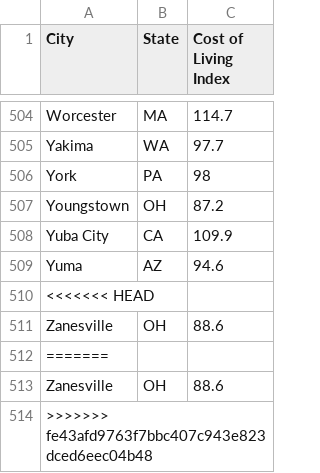
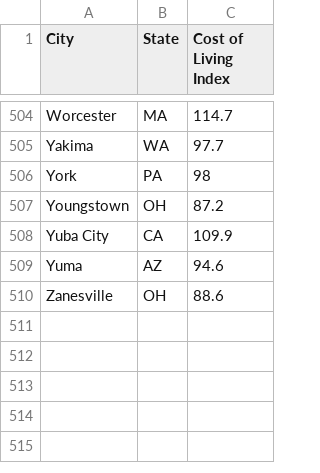
Before and after one commit to engelsa/BM8-Back, a CSV file: data/advisorsmith_cost_of_living_index.csv, drawn as a sheet; only a part is shown, gaps mark what is left out.

```diff
--- a/data/advisorsmith_cost_of_living_index.csv
+++ b/data/advisorsmith_cost_of_living_index.csv
@@ -509,6 +509,2 @@ Yuba City,CA,109.9
 Yuma,AZ,94.6
-<<<<<<< HEAD
 Zanesville,OH,88.6
-=======
-Zanesville,OH,88.6
->>>>>>> fe43afd9763f7bbc407c943e823dced6eec04b48
```
Also changed, not shown: data/Transportation.csv, data/homicide_firearms_deathrate.csv, 1 other file.
